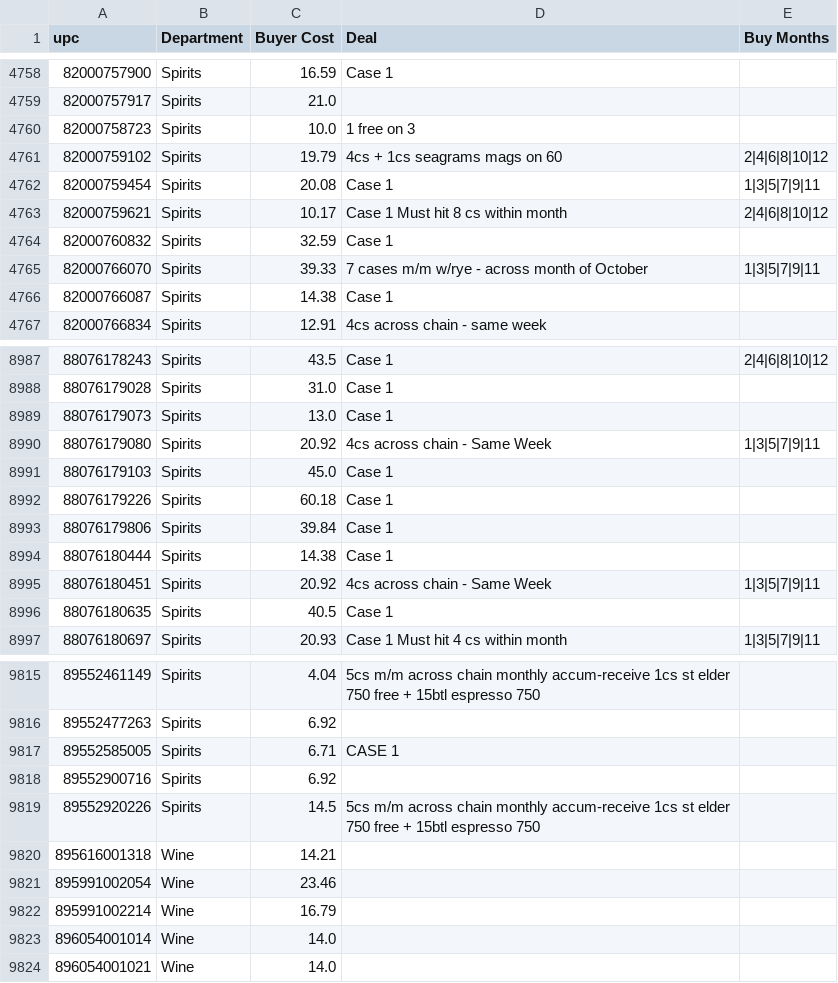
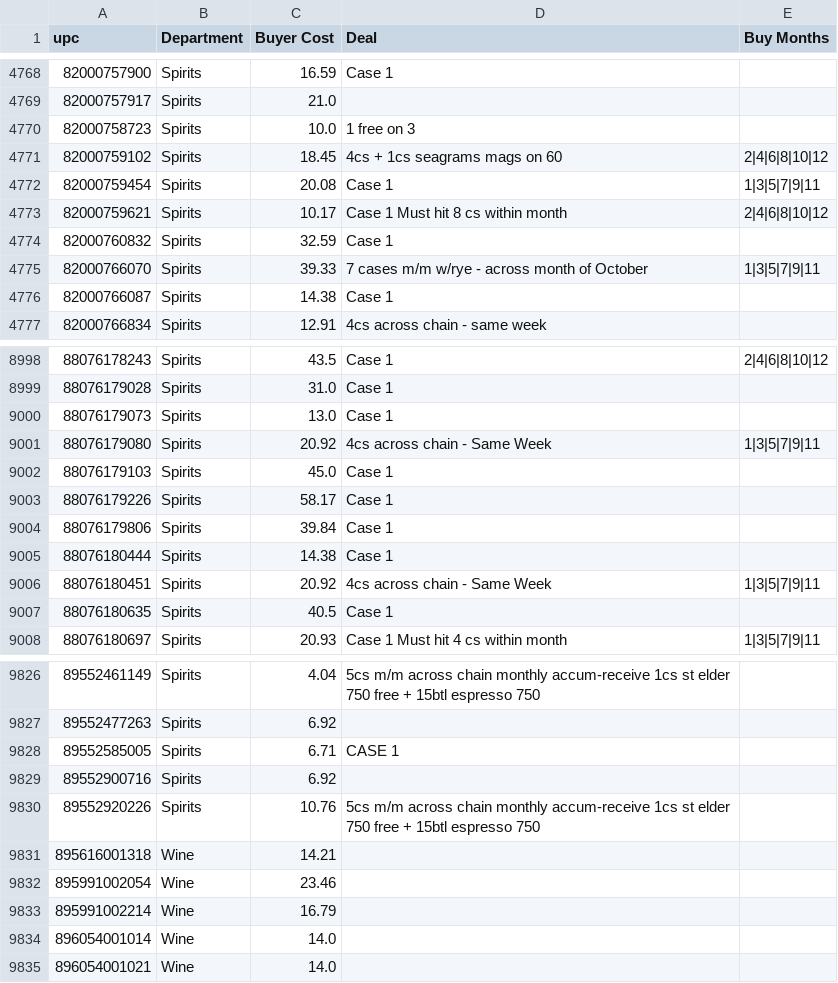
Before and after one commit to Akuklok/thc-dashboard, a CSV file: data/Cost Reference.csv, drawn as a sheet; only a part is shown, gaps mark what is left out; the diff covers the shown part only.

Commit message:
auto-update Cost Reference.csv

```diff
--- a/data/Cost Reference.csv
+++ b/data/Cost Reference.csv
@@ -4760,3 +4770,3 @@ upc,Department,Buyer Cost,Deal,Buy Months
 82000758723,Spirits,10.0,1 free on 3,
-82000759102,Spirits,19.79,4cs + 1cs seagrams mags on 60,2|4|6|8|10|12
+82000759102,Spirits,18.45,4cs + 1cs seagrams mags on 60,2|4|6|8|10|12
 82000759454,Spirits,20.08,Case 1,1|3|5|7|9|11
@@ -8991,3 +9002,3 @@ upc,Department,Buyer Cost,Deal,Buy Months
 88076179103,Spirits,45.0,Case 1,
-88076179226,Spirits,60.18,Case 1,
+88076179226,Spirits,58.17,Case 1,
 88076179806,Spirits,39.84,Case 1,
@@ -9818,3 +9829,3 @@ upc,Department,Buyer Cost,Deal,Buy Months
 89552900716,Spirits,6.92,,
-89552920226,Spirits,14.5,5cs m/m across chain monthly accum-receive 1cs st elder 750 free + 15btl espresso 750,
+89552920226,Spirits,10.76,5cs m/m across chain monthly accum-receive 1cs st elder 750 free + 15btl espresso 750,
 895616001318,Wine,14.21,,
```
Also changed, not shown: 11 added rows and 2 edited cells elsewhere in this file.
